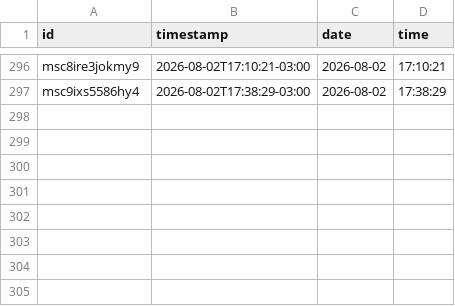
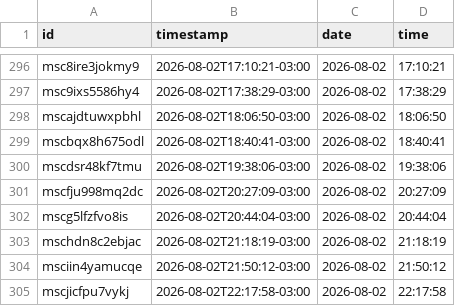
Before and after one commit to pele-grunwaldt/cigCounter, a CSV file: data/cigarettes.csv, drawn as a sheet; only a part is shown, gaps mark what is left out.

Commit message:
data: sync 304 cigarrillos (2026-08-03T01:18:02.101Z)

```diff
--- a/data/cigarettes.csv
+++ b/data/cigarettes.csv
@@ -297 +297,9 @@ msc8ire3jokmy9,2026-08-02T17:10:21-03:00,2026-08-02,17:10:21
 msc9ixs5586hy4,2026-08-02T17:38:29-03:00,2026-08-02,17:38:29
+mscajdtuwxpbhl,2026-08-02T18:06:50-03:00,2026-08-02,18:06:50
+mscbqx8h675odl,2026-08-02T18:40:41-03:00,2026-08-02,18:40:41
+mscdsr48kf7tmu,2026-08-02T19:38:06-03:00,2026-08-02,19:38:06
+mscfju998mq2dc,2026-08-02T20:27:09-03:00,2026-08-02,20:27:09
+mscg5lfzfvo8is,2026-08-02T20:44:04-03:00,2026-08-02,20:44:04
+mschdn8c2ebjac,2026-08-02T21:18:19-03:00,2026-08-02,21:18:19
+msciin4yamucqe,2026-08-02T21:50:12-03:00,2026-08-02,21:50:12
+mscjicfpu7vykj,2026-08-02T22:17:58-03:00,2026-08-02,22:17:58
```
